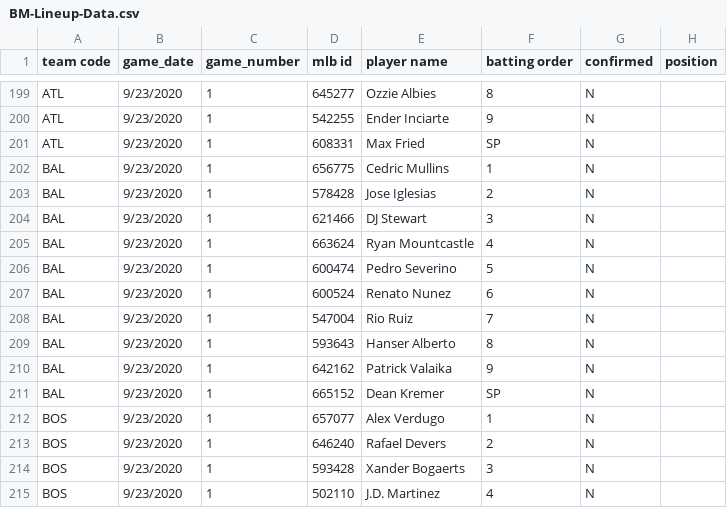
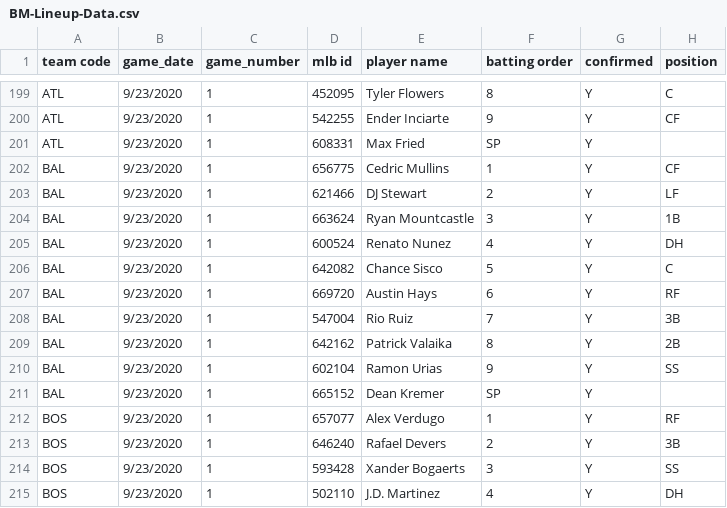
Before and after one commit to justinmof/MLBSheets-CSV-Files, a CSV file: BM-Lineup-Data.csv, drawn as a sheet; only a part is shown, gaps mark what is left out; the diff covers the shown part only; the diff names each change by its address in the sheet, - before the commit and + after, or states it on an @@ line.

```diff
--- a/BM-Lineup-Data.csv
+++ b/BM-Lineup-Data.csv
-D199 (mlb id): 645277
+D199 (mlb id): 452095
-E199 (player name): Ozzie Albies
+E199 (player name): Tyler Flowers
-G199:G215 (confirmed): N
+G199:G215 (confirmed): Y
-H199 (position): (empty)
+H199 (position): C
-H200 (position): (empty)
+H200 (position): CF
-H202 (position): (empty)
+H202 (position): CF
-D203 (mlb id): 578428
+D203 (mlb id): 621466
-E203 (player name): Jose Iglesias
+E203 (player name): DJ Stewart
-H203 (position): (empty)
+H203 (position): LF
-D204 (mlb id): 621466
+D204 (mlb id): 663624
-E204 (player name): DJ Stewart
+E204 (player name): Ryan Mountcastle
-H204 (position): (empty)
+H204 (position): 1B
-D205 (mlb id): 663624
+D205 (mlb id): 600524
-E205 (player name): Ryan Mountcastle
+E205 (player name): Renato Nunez
-H205 (position): (empty)
+H205 (position): DH
-D206 (mlb id): 600474
+D206 (mlb id): 642082
-E206 (player name): Pedro Severino
+E206 (player name): Chance Sisco
-H206 (position): (empty)
+H206 (position): C
-D207 (mlb id): 600524
+D207 (mlb id): 669720
-E207 (player name): Renato Nunez
+E207 (player name): Austin Hays
-H207 (position): (empty)
+H207 (position): RF
-H208 (position): (empty)
+H208 (position): 3B
-D209 (mlb id): 593643
+D209 (mlb id): 642162
-E209 (player name): Hanser Alberto
+E209 (player name): Patrick Valaika
-H209 (position): (empty)
+H209 (position): 2B
-D210 (mlb id): 642162
+D210 (mlb id): 602104
-E210 (player name): Patrick Valaika
+E210 (player name): Ramon Urias
-H210 (position): (empty)
+H210 (position): SS
-H212 (position): (empty)
+H212 (position): RF
-H213 (position): (empty)
+H213 (position): 3B
-H214 (position): (empty)
+H214 (position): SS
-H215 (position): (empty)
+H215 (position): DH
```
Also changed, not shown: 95 edited cells elsewhere in this file, BM-Lineup-Data1.csv.
